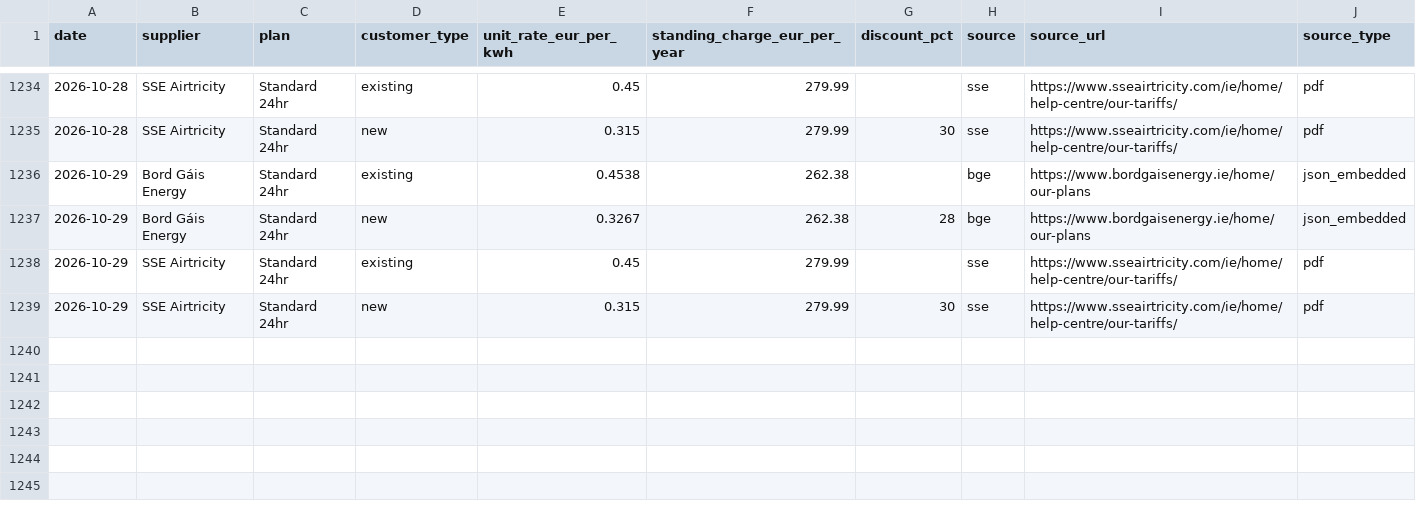
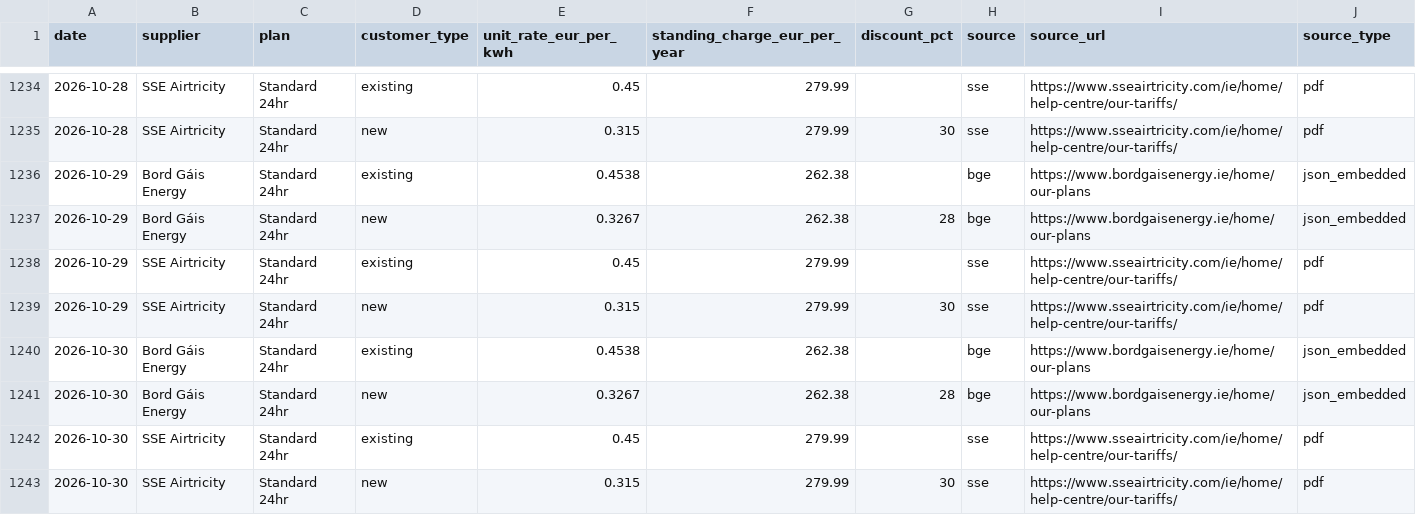
Before and after one commit to farrelltom/ireland-energy-dashboard, a CSV file: data/canonical/tariffs.csv, drawn as a sheet; only a part is shown, gaps mark what is left out; the diff names each change by its address in the sheet, - before the commit and + after, or states it on an @@ line.

```diff
--- a/data/canonical/tariffs.csv
+++ b/data/canonical/tariffs.csv
+row 1240: 2026-10-30 | Bord Gáis Energy | Standard 24hr | existing | 0.4538 | 262.38 |  | bge | https://www.bordgaisenergy.ie/home/our-plans | json_embedded
+row 1241: 2026-10-30 | Bord Gáis Energy | Standard 24hr | new | 0.3267 | 262.38 | 28 | bge | https://www.bordgaisenergy.ie/home/our-plans | json_embedded
+row 1242: 2026-10-30 | SSE Airtricity | Standard 24hr | existing | 0.45 | 279.99 |  | sse | https://www.sseairtricity.com/ie/home/help-centre/our-tariffs/ | pdf
+row 1243: 2026-10-30 | SSE Airtricity | Standard 24hr | new | 0.315 | 279.99 | 30 | sse | https://www.sseairtricity.com/ie/home/help-centre/our-tariffs/ | pdf
```
Also changed, not shown: data/canonical/series.csv, 2 other files.
